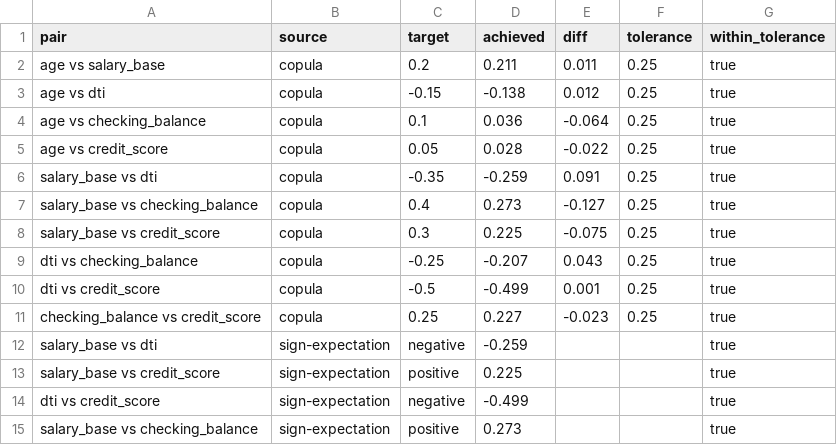
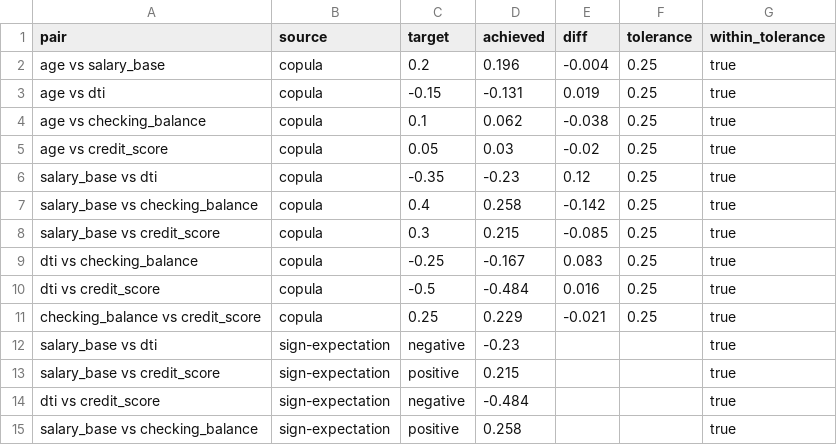
Before and after one commit to emkwambe/case-explorer, a CSV file: artifacts/correlation-results.csv, drawn as a sheet.

```diff
--- a/artifacts/correlation-results.csv
+++ b/artifacts/correlation-results.csv
@@ -1,15 +1,15 @@
 pair,source,target,achieved,diff,tolerance,within_tolerance
-age vs salary_base,copula,0.2,0.211,0.011,0.25,true
-age vs dti,copula,-0.15,-0.138,0.012,0.25,true
-age vs checking_balance,copula,0.1,0.036,-0.064,0.25,true
-age vs credit_score,copula,0.05,0.028,-0.022,0.25,true
-salary_base vs dti,copula,-0.35,-0.259,0.091,0.25,true
-salary_base vs checking_balance,copula,0.4,0.273,-0.127,0.25,true
-salary_base vs credit_score,copula,0.3,0.225,-0.075,0.25,true
-dti vs checking_balance,copula,-0.25,-0.207,0.043,0.25,true
-dti vs credit_score,copula,-0.5,-0.499,0.001,0.25,true
-checking_balance vs credit_score,copula,0.25,0.227,-0.023,0.25,true
-salary_base vs dti,sign-expectation,negative,-0.259,,,true
-salary_base vs credit_score,sign-expectation,positive,0.225,,,true
-dti vs credit_score,sign-expectation,negative,-0.499,,,true
-salary_base vs checking_balance,sign-expectation,positive,0.273,,,true
+age vs salary_base,copula,0.2,0.196,-0.004,0.25,true
+age vs dti,copula,-0.15,-0.131,0.019,0.25,true
+age vs checking_balance,copula,0.1,0.062,-0.038,0.25,true
+age vs credit_score,copula,0.05,0.03,-0.02,0.25,true
+salary_base vs dti,copula,-0.35,-0.23,0.12,0.25,true
+salary_base vs checking_balance,copula,0.4,0.258,-0.142,0.25,true
+salary_base vs credit_score,copula,0.3,0.215,-0.085,0.25,true
+dti vs checking_balance,copula,-0.25,-0.167,0.083,0.25,true
+dti vs credit_score,copula,-0.5,-0.484,0.016,0.25,true
+checking_balance vs credit_score,copula,0.25,0.229,-0.021,0.25,true
+salary_base vs dti,sign-expectation,negative,-0.23,,,true
+salary_base vs credit_score,sign-expectation,positive,0.215,,,true
+dti vs credit_score,sign-expectation,negative,-0.484,,,true
+salary_base vs checking_balance,sign-expectation,positive,0.258,,,true
```
Also changed, not shown: artifacts/distribution-tests.csv, artifacts/fairness-results.csv, 22 other files.
